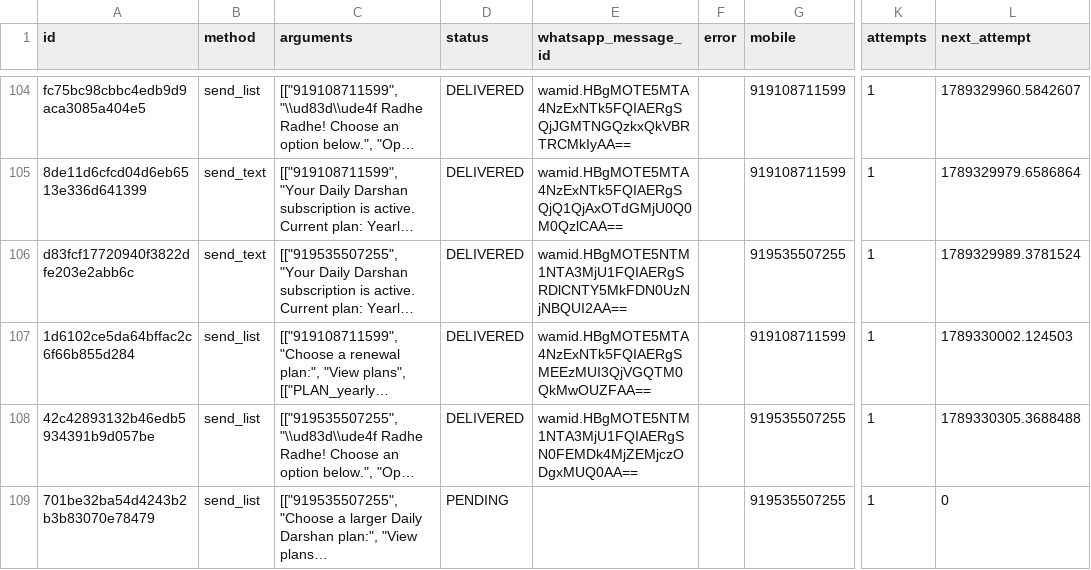
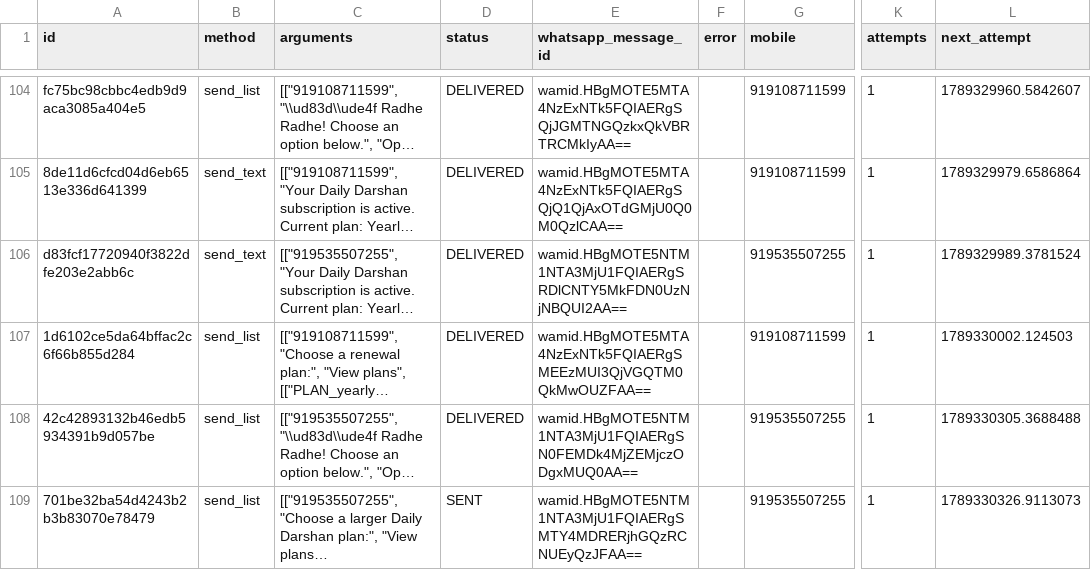
Before and after one commit to mishnit/daily-darshan, a CSV file: csv/reply_outbox.csv, drawn as a sheet; only a part is shown, gaps mark what is left out; long unchanged cells end in …; the diff names each change by its address in the sheet, - before the commit and + after, or states it on an @@ line.

Commit message:
Persist webhook reply outbox

```diff
--- a/csv/reply_outbox.csv
+++ b/csv/reply_outbox.csv
-D109 (status): PENDING
+D109 (status): SENT
-E109 (whatsapp_message_id): (empty)
+E109 (whatsapp_message_id): wamid.HBgMOTE5NTM1NTA3MjU1FQIAERgSMTY4MDRERjhGQzRCNUEyQzJFAA==
-L109 (next_attempt): 0
+L109 (next_attempt): 1789330326.9113073
```
